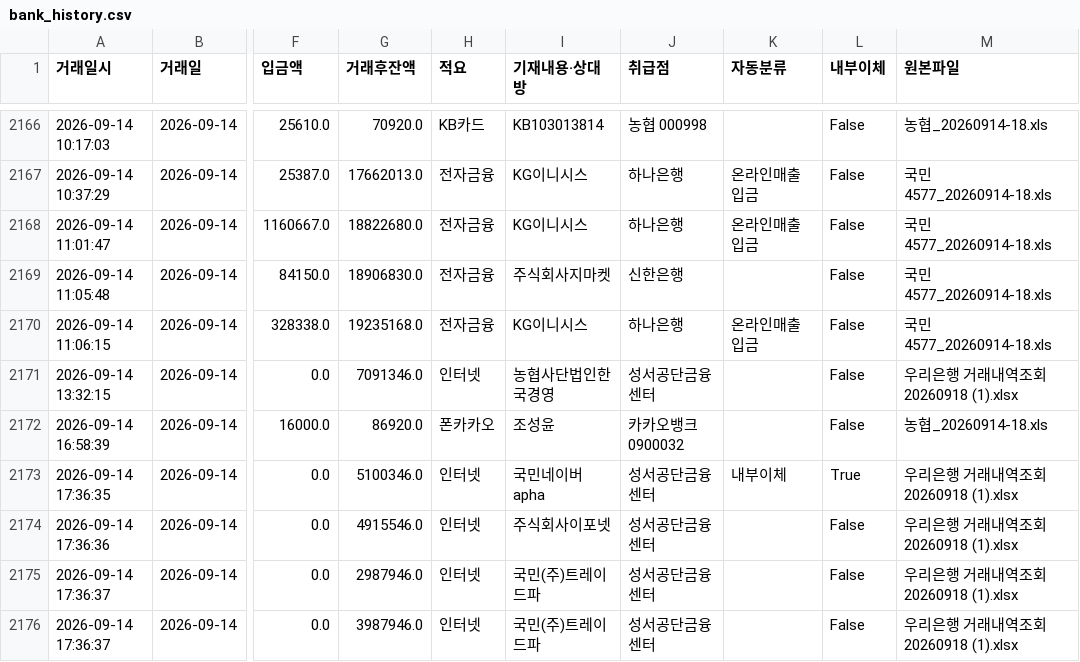
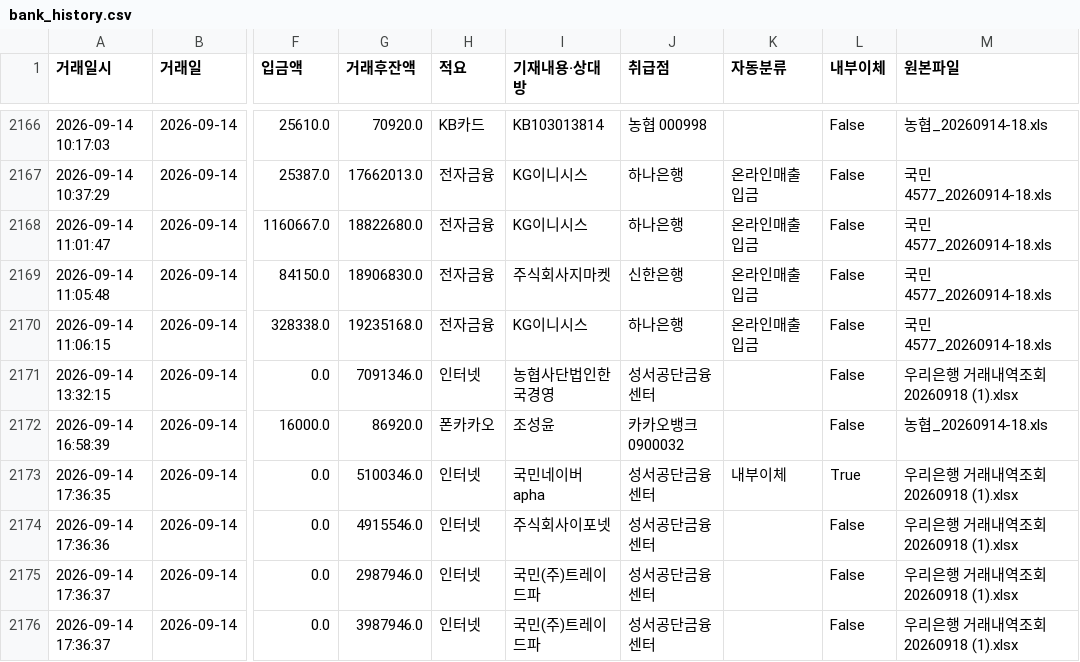
Before and after one commit to goldgarden9620419-maker/mynotes, a CSV file: 01-Projects/에이팜건강-주간자금계획-자동화/자금계획_자동화/00_프로그램/bank_history.csv, drawn as a sheet; only a part is shown, gaps mark what is left out; the diff covers the shown part only; the diff names each change by its address in the sheet, - before the commit and + after, or states it on an @@ line.

```diff
--- a/01-Projects/에이팜건강-주간자금계획-자동화/자금계획_자동화/00_프로그램/bank_history.csv
+++ b/01-Projects/에이팜건강-주간자금계획-자동화/자금계획_자동화/00_프로그램/bank_history.csv
-K2169 (자동분류): (empty)
+K2169 (자동분류): 온라인매출입금
```
Also changed, not shown: 10 edited cells elsewhere in this file, 11 other files.
